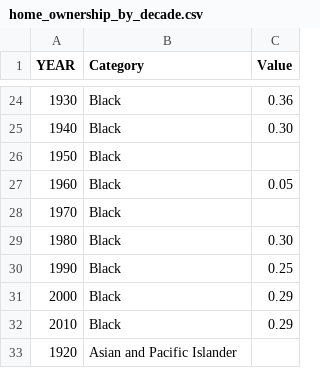
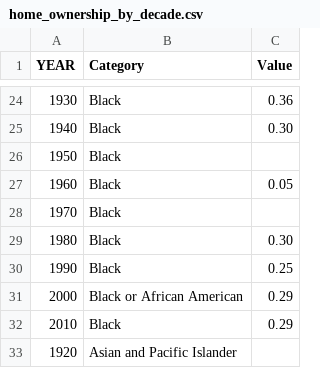
Before and after one commit to kjammons/FP_HOME, a CSV file: src/lib/assets/data/home_ownership_by_decade.csv, drawn as a sheet; only a part is shown, gaps mark what is left out; the diff covers the shown part only.

```diff
--- a/src/lib/assets/data/home_ownership_by_decade.csv
+++ b/src/lib/assets/data/home_ownership_by_decade.csv
@@ -31 +31 @@
-2000,Black ,0.29
+2000,Black or African American,0.29
```
Also changed, not shown: 17 edited cells elsewhere in this file, src/lib/assets/data/race_by_decade.csv, 3 other files.
